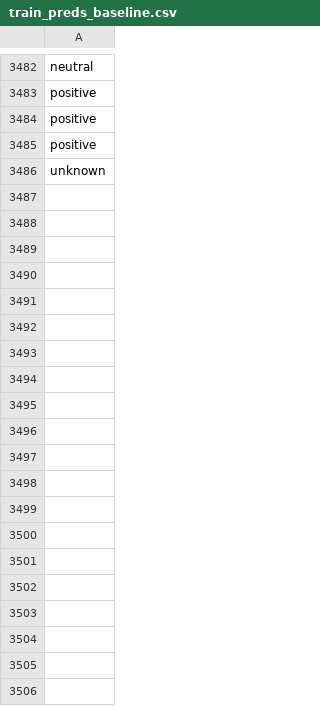
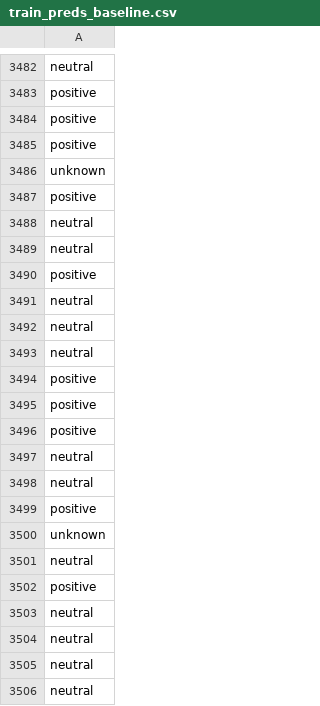
Before and after one commit to jonathand94/xcs224u_project_financial_sentiment, a CSV file: train_preds_baseline.csv, drawn as a sheet; only a part is shown, gaps mark what is left out; the diff covers the shown part only.

Commit message:
Add train_preds_baseline.csv in iteration 3600

```diff
--- a/train_preds_baseline.csv
+++ b/train_preds_baseline.csv
@@ -3486 +3486,21 @@ positive
 unknown
+positive
+neutral
+neutral
+positive
+neutral
+neutral
+neutral
+positive
+positive
+positive
+neutral
+neutral
+positive
+unknown
+neutral
+positive
+neutral
+neutral
+neutral
+neutral
```
Also changed, not shown: 130 added rows elsewhere in this file.
